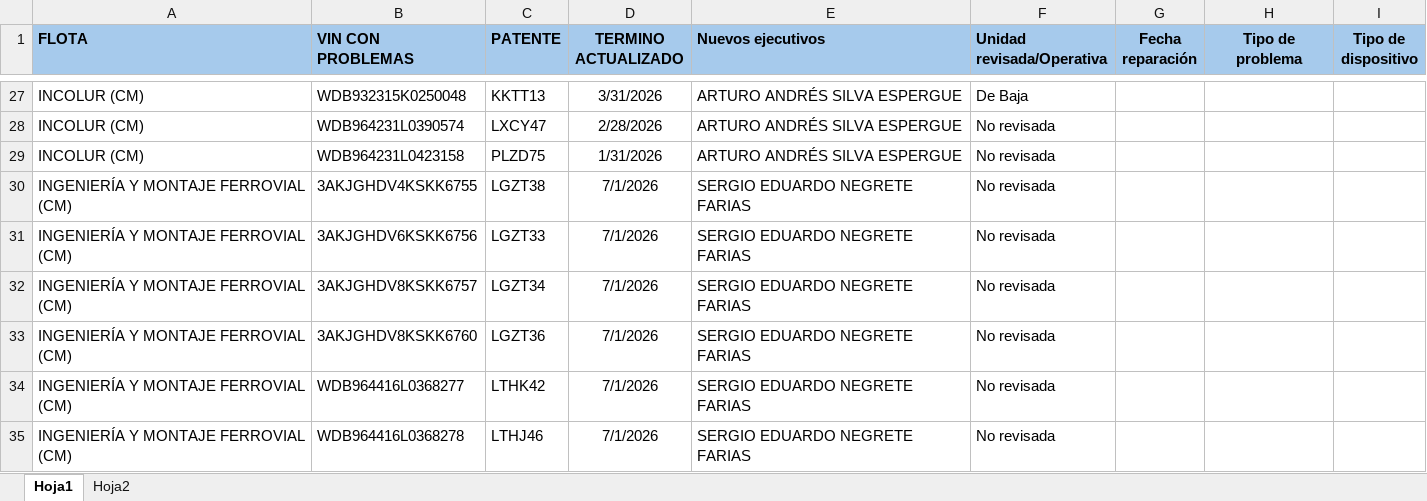
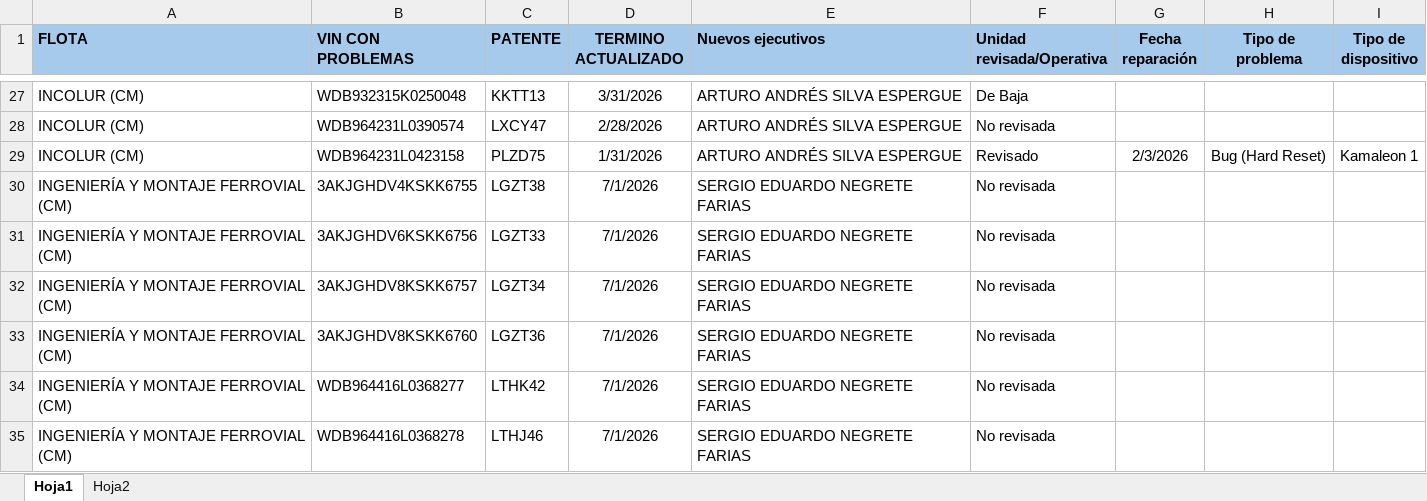
Before and after one commit to samueldavidsanchez/bitacora-diaria, an Excel workbook: data/bitacora.xlsx, sheet Hoja1, drawn as a sheet; only a part is shown, gaps mark what is left out; values as stored, in another font and other column widths than the file's, no borders; the diff names each change by its address in the sheet, - before the commit and + after, or states it on an @@ line.

```diff
--- a/data/bitacora.xlsx (sheet Hoja1)
+++ b/data/bitacora.xlsx (sheet Hoja1)
-F29 (Unidad revisada/Operativa): No revisada
+F29 (Unidad revisada/Operativa): Revisado
-G29 (Fecha reparación): (empty)
+G29 (Fecha reparación): 2/3/2026
-H29 (Tipo de problema): (empty)
+H29 (Tipo de problema): Bug (Hard Reset)
-I29 (Tipo de dispositivo): (empty)
+I29 (Tipo de dispositivo): Kamaleon 1
```
Also changed, not shown: 1 other file.
